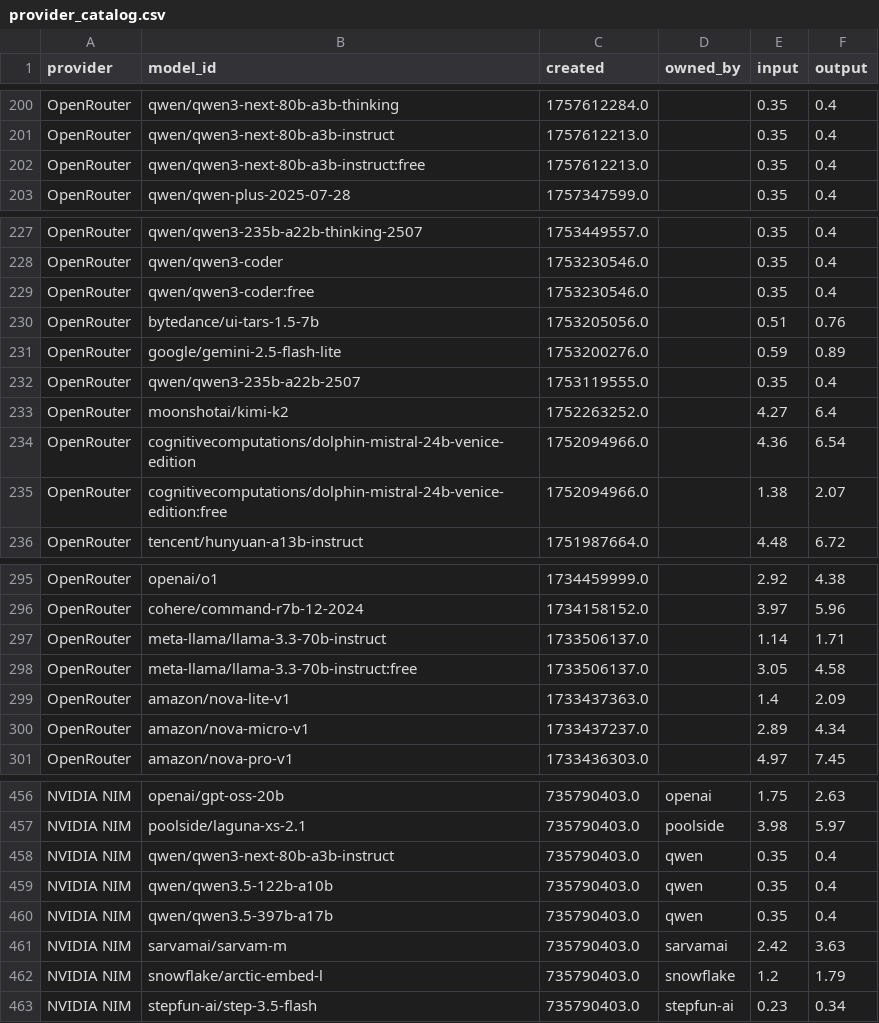
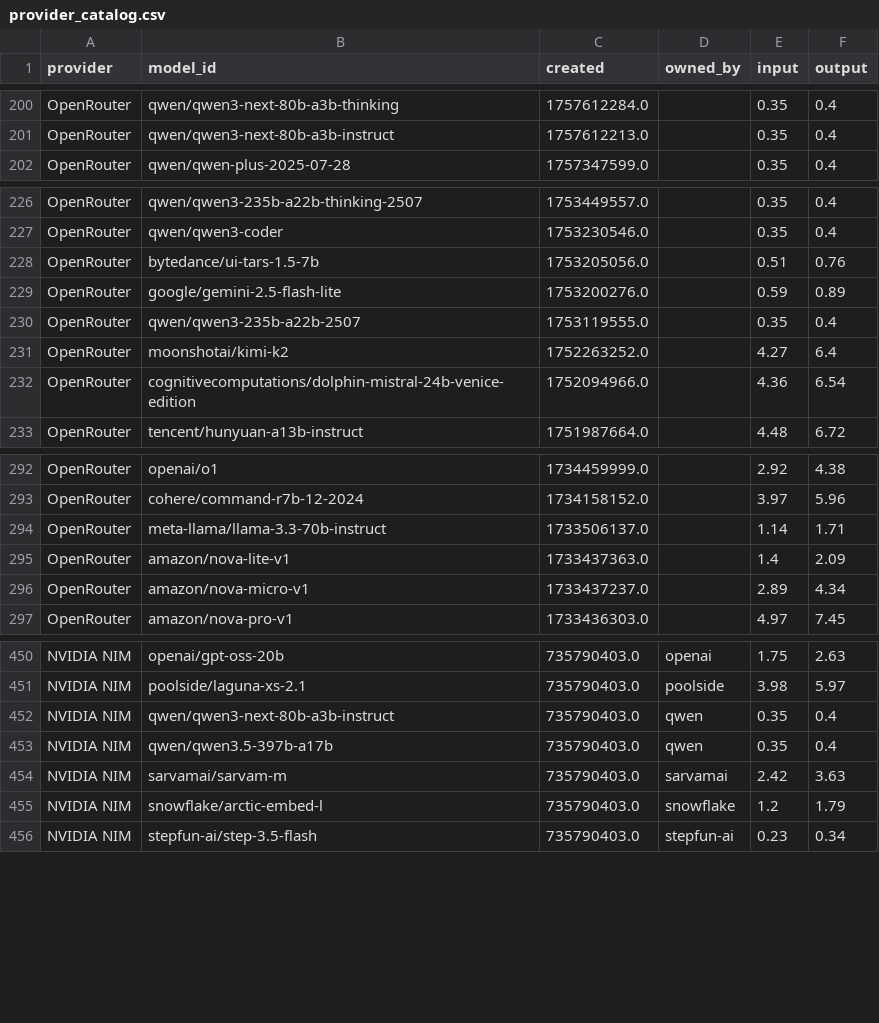
Before and after one commit to Ajithkelangath/ModelRadar-AI, a CSV file: data/provider_catalog.csv, drawn as a sheet; only a part is shown, gaps mark what is left out; the diff covers the shown part only.

```diff
--- a/data/provider_catalog.csv
+++ b/data/provider_catalog.csv
@@ -201,3 +201,2 @@ OpenRouter,qwen/qwen3-next-80b-a3b-thinking,1757612284.0,,0.35,0.4
 OpenRouter,qwen/qwen3-next-80b-a3b-instruct,1757612213.0,,0.35,0.4
-OpenRouter,qwen/qwen3-next-80b-a3b-instruct:free,1757612213.0,,0.35,0.4
 OpenRouter,qwen/qwen-plus-2025-07-28,1757347599.0,,0.35,0.4
@@ -228,3 +227,2 @@ OpenRouter,qwen/qwen3-235b-a22b-thinking-2507,1753449557.0,,0.35,0.4
 OpenRouter,qwen/qwen3-coder,1753230546.0,,0.35,0.4
-OpenRouter,qwen/qwen3-coder:free,1753230546.0,,0.35,0.4
 OpenRouter,bytedance/ui-tars-1.5-7b,1753205056.0,,0.51,0.76
@@ -234,3 +232,2 @@ OpenRouter,moonshotai/kimi-k2,1752263252.0,,4.27,6.4
 OpenRouter,cognitivecomputations/dolphin-mistral-24b-venice-edition,1752094966.0,,4.36,6.54
-OpenRouter,cognitivecomputations/dolphin-mistral-24b-venice-edition:free,1752094966.0,,1.38,2.07
 OpenRouter,tencent/hunyuan-a13b-instruct,1751987664.0,,4.48,6.72
@@ -297,3 +294,2 @@ OpenRouter,cohere/command-r7b-12-2024,1734158152.0,,3.97,5.96
 OpenRouter,meta-llama/llama-3.3-70b-instruct,1733506137.0,,1.14,1.71
-OpenRouter,meta-llama/llama-3.3-70b-instruct:free,1733506137.0,,3.05,4.58
 OpenRouter,amazon/nova-lite-v1,1733437363.0,,1.4,2.09
@@ -458,3 +452,2 @@ NVIDIA NIM,poolside/laguna-xs-2.1,735790403.0,poolside,3.98,5.97
 NVIDIA NIM,qwen/qwen3-next-80b-a3b-instruct,735790403.0,qwen,0.35,0.4
-NVIDIA NIM,qwen/qwen3.5-122b-a10b,735790403.0,qwen,0.35,0.4
 NVIDIA NIM,qwen/qwen3.5-397b-a17b,735790403.0,qwen,0.35,0.4
```
Also changed, not shown: 2 removed rows elsewhere in this file, data/benchmark_results.csv, data/model_rankings.csv, 1 other file.
